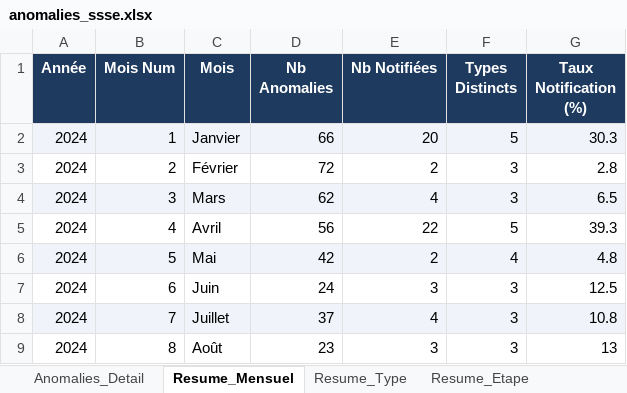
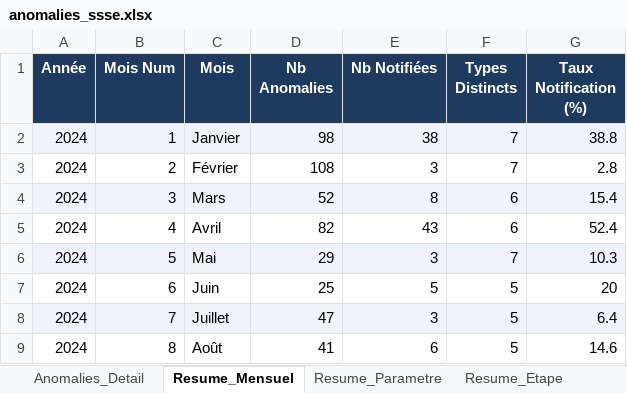
Before and after one commit to zaineb-create/STPA, an Excel workbook: anomalies_ssse.xlsx, sheet Resume_Mensuel, drawn as a sheet; only a part is shown; values as stored, in another font and other column widths than the file's, no borders; charts and pictures not drawn; the diff covers the shown part only; the diff names each change by its address in the sheet, - before the commit and + after, or states it on an @@ line.

Commit message:
Update anomalies 2026-03-23

```diff
--- a/anomalies_ssse.xlsx (sheet Resume_Mensuel)
+++ b/anomalies_ssse.xlsx (sheet Resume_Mensuel)
-sheet tab: Resume_Type
+sheet tab: Resume_Parametre
-D2 (Nb Anomalies): 66
+D2 (Nb Anomalies): 98
-E2 (Nb Notifiées): 20
+E2 (Nb Notifiées): 38
-F2 (Types Distincts): 5
+F2 (Types Distincts): 7
-G2 (Taux Notification (%)): 30.3
+G2 (Taux Notification (%)): 38.8
-D3 (Nb Anomalies): 72
+D3 (Nb Anomalies): 108
-E3 (Nb Notifiées): 2
+E3 (Nb Notifiées): 3
-F3 (Types Distincts): 3
+F3 (Types Distincts): 7
-D4 (Nb Anomalies): 62
+D4 (Nb Anomalies): 52
-E4 (Nb Notifiées): 4
+E4 (Nb Notifiées): 8
-F4 (Types Distincts): 3
+F4 (Types Distincts): 6
-G4 (Taux Notification (%)): 6.5
+G4 (Taux Notification (%)): 15.4
-D5 (Nb Anomalies): 56
+D5 (Nb Anomalies): 82
-E5 (Nb Notifiées): 22
+E5 (Nb Notifiées): 43
-F5 (Types Distincts): 5
+F5 (Types Distincts): 6
-G5 (Taux Notification (%)): 39.3
+G5 (Taux Notification (%)): 52.4
-D6 (Nb Anomalies): 42
+D6 (Nb Anomalies): 29
-E6 (Nb Notifiées): 2
+E6 (Nb Notifiées): 3
-F6 (Types Distincts): 4
+F6 (Types Distincts): 7
-G6 (Taux Notification (%)): 4.8
+G6 (Taux Notification (%)): 10.3
-D7 (Nb Anomalies): 24
+D7 (Nb Anomalies): 25
-E7 (Nb Notifiées): 3
+E7 (Nb Notifiées): 5
-F7:F9 (Types Distincts): 3
+F7:F9 (Types Distincts): 5
-G7 (Taux Notification (%)): 12.5
+G7 (Taux Notification (%)): 20
-D8 (Nb Anomalies): 37
+D8 (Nb Anomalies): 47
-E8 (Nb Notifiées): 4
+E8 (Nb Notifiées): 3
-G8 (Taux Notification (%)): 10.8
+G8 (Taux Notification (%)): 6.4
-D9 (Nb Anomalies): 23
+D9 (Nb Anomalies): 41
-E9 (Nb Notifiées): 3
+E9 (Nb Notifiées): 6
-G9 (Taux Notification (%)): 13
+G9 (Taux Notification (%)): 14.6
```
Also changed, not shown: 3 removed rows and 57 edited cells elsewhere in this sheet, sheet Anomalies_Detail, sheet Resume_Parametre, sheet Resume_Etape, charts or pictures.
